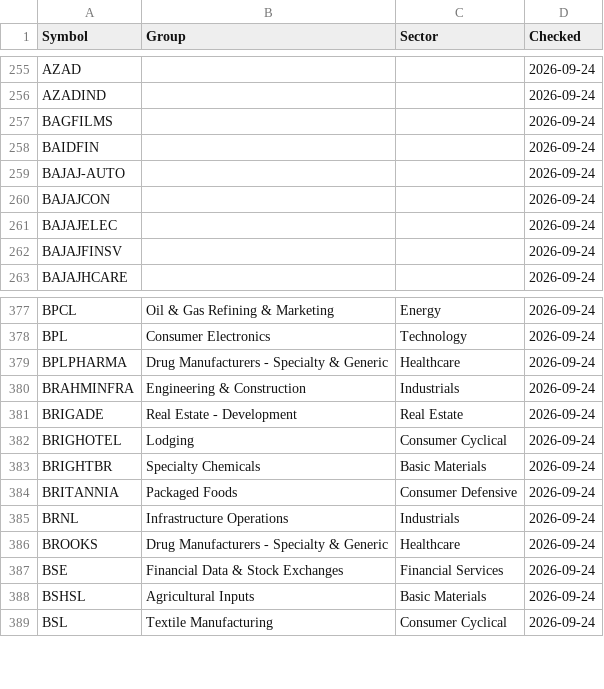
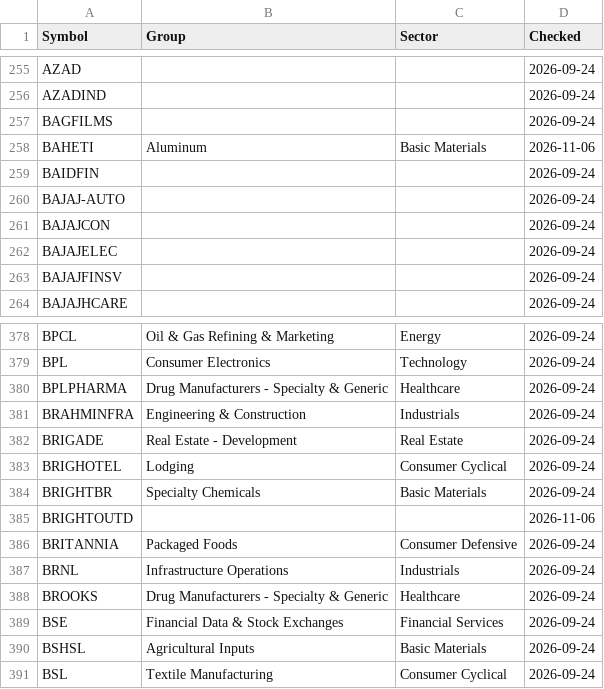
Before and after one commit to manoj-kholia/nse-scanner, a CSV file: sector_map.csv, drawn as a sheet; only a part is shown, gaps mark what is left out.

```diff
--- a/sector_map.csv
+++ b/sector_map.csv
@@ -257,2 +257,3 @@ AZADIND,,,2026-09-24
 BAGFILMS,,,2026-09-24
+BAHETI,Aluminum,Basic Materials,2026-11-06
 BAIDFIN,,,2026-09-24
@@ -383,2 +384,3 @@ BRIGHOTEL,Lodging,Consumer Cyclical,2026-09-24
 BRIGHTBR,Specialty Chemicals,Basic Materials,2026-09-24
+BRIGHTOUTD,,,2026-11-06
 BRITANNIA,Packaged Foods,Consumer Defensive,2026-09-24
```
Also changed, not shown: EQUITY_L.csv, EQUITY_L_live.csv, 4 other files.
